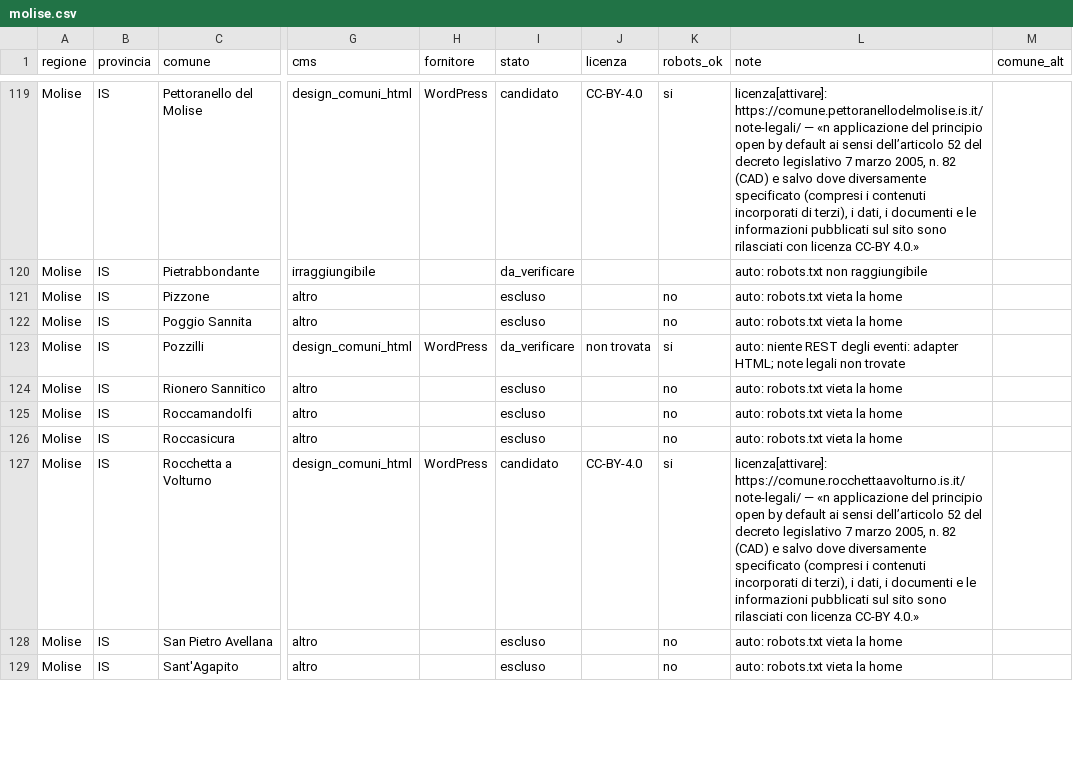
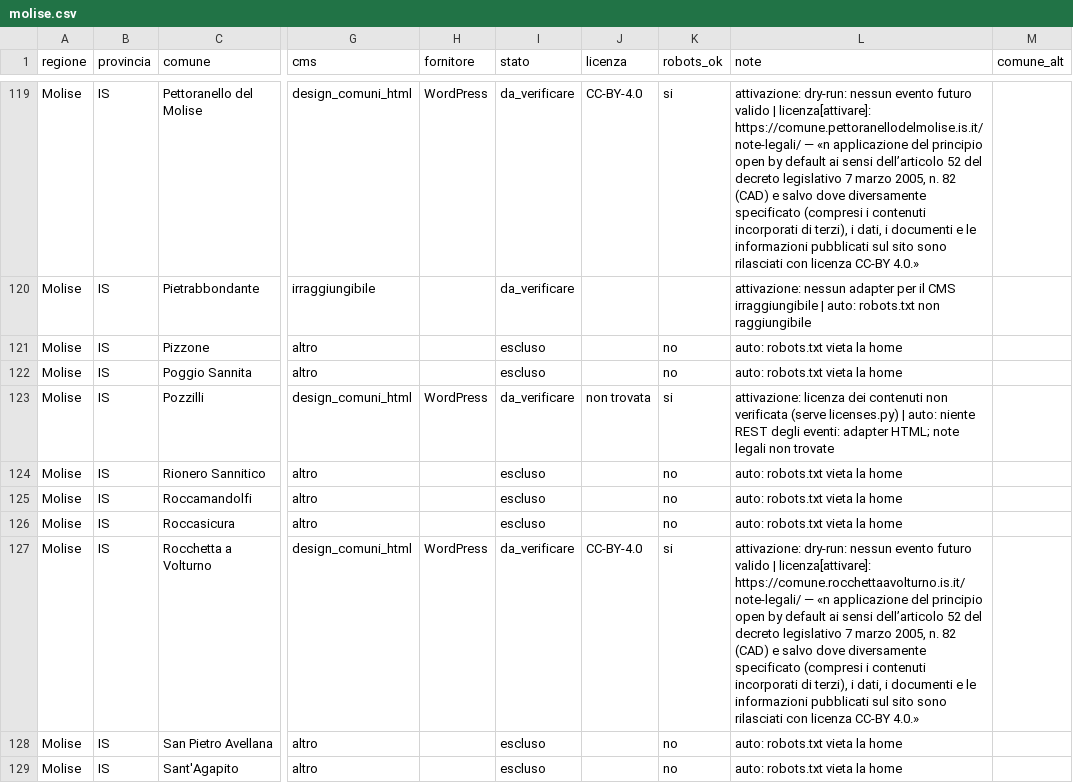
Before and after one commit to AndreaAzzarello/app_eventi, a CSV file: tools/importer/sources/molise.csv, drawn as a sheet; only a part is shown, gaps mark what is left out; the diff covers the shown part only; the diff names each change by its address in the sheet, - before the commit and + after, or states it on an @@ line.

```diff
--- a/tools/importer/sources/molise.csv
+++ b/tools/importer/sources/molise.csv
-I119 (stato): candidato
+I119 (stato): da_verificare
-L119 (note): licenza[attivare]: https://comune.pettoranellodelmolise.is.it/note-legali/…
+L119 (note): attivazione: dry-run: nessun evento futuro valido | licenza[attivare]: https://comune.pettoranellodelmolise.is.it/note-legali/…
-L120 (note): auto: robots.txt…
+L120 (note): attivazione: nessun adapter per il CMS irraggiungibile | auto: robots.txt…
-L123 (note): auto: niente…
+L123 (note): attivazione: licenza dei contenuti non verificata (serve licenses.py) | auto: niente…
-I127 (stato): candidato
+I127 (stato): da_verificare
-L127 (note): licenza[attivare]: https://comune.rocchettaavolturno.is.it/note-legali/…
+L127 (note): attivazione: dry-run: nessun evento futuro valido | licenza[attivare]: https://comune.rocchettaavolturno.is.it/note-legali/…
```
Also changed, not shown: 115 edited cells elsewhere in this file, tools/importer/sources/basilicata.csv, 16 other files.
